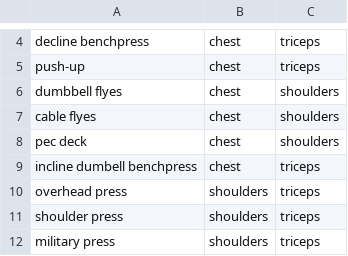
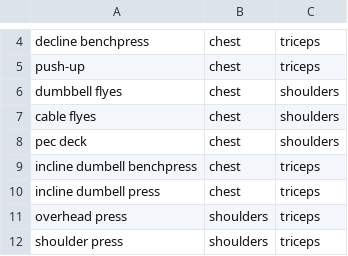
Before and after one commit to AlejandroHiroshima/STI_DE24_Examination, a CSV file: backend/dbt_code/seeds/muscle_groups.csv, drawn as a sheet; only a part is shown, gaps mark what is left out; the shorter side is filled out with more unchanged rows.

```diff
--- a/backend/dbt_code/seeds/muscle_groups.csv
+++ b/backend/dbt_code/seeds/muscle_groups.csv
@@ -9,2 +9,3 @@ pec deck,chest,shoulders
 incline dumbell benchpress,chest,triceps
+incline dumbell press,chest,triceps
 overhead press,shoulders,triceps
```
Also changed, not shown: backend/dbt_code/seeds/exercise_name.csv, 6 other files.
